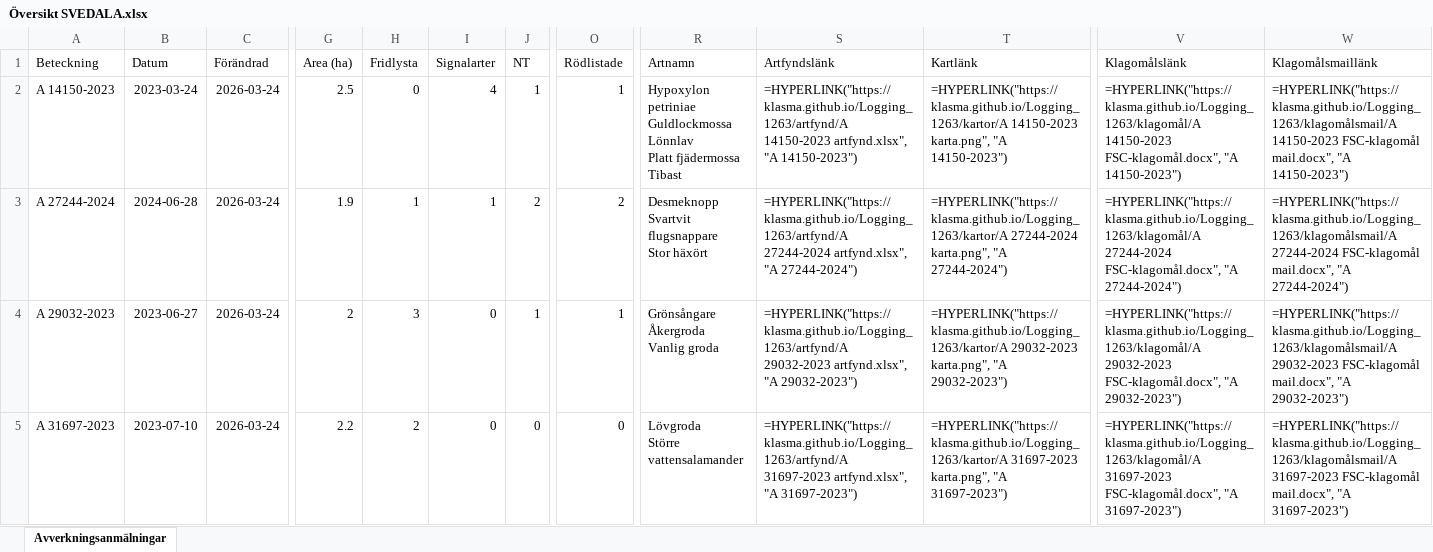
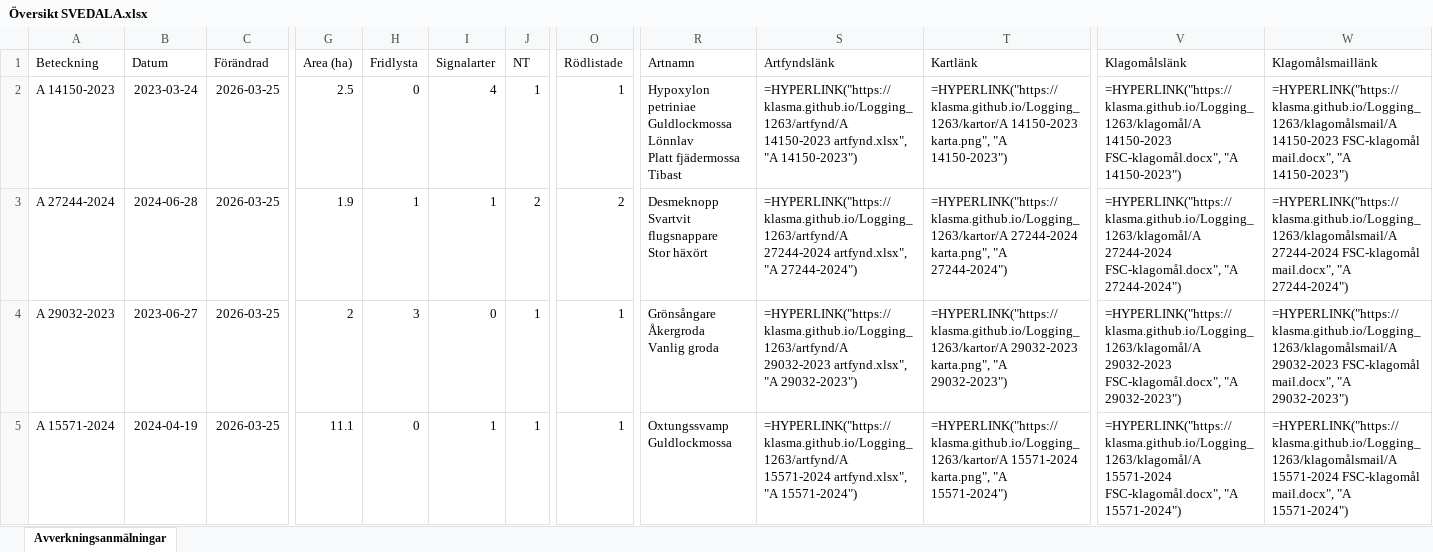
Before and after one commit to klasma/Logging_1263, an Excel workbook: Översikt SVEDALA.xlsx, sheet Avverkningsanmälningar, drawn as a sheet; only a part is shown, gaps mark what is left out; values as stored, in another font and other column widths than the file's, no borders; formulas without a stored value are shown as written; ↵ is a line break in a cell; the diff covers the shown part only; the diff names each change by its address in the sheet, - before the commit and + after, or states it on an @@ line.

```diff
--- a/Översikt SVEDALA.xlsx (sheet Avverkningsanmälningar)
+++ b/Översikt SVEDALA.xlsx (sheet Avverkningsanmälningar)
-C2:C5 (Förändrad): 2026-03-24
+C2:C5 (Förändrad): 2026-03-25
-A5 (Beteckning): A 31697-2023
+A5 (Beteckning): A 15571-2024
-B5 (Datum): 2023-07-10
+B5 (Datum): 2024-04-19
-G5 (Area (ha)): 2.2
+G5 (Area (ha)): 11.1
-H5 (Fridlysta): 2
+H5 (Fridlysta): 0
-I5 (Signalarter): 0
+I5 (Signalarter): 1
-J5 (NT): 0
+J5 (NT): 1
-O5 (Rödlistade): 0
+O5 (Rödlistade): 1
-R5 (Artnamn): Lövgroda ↵ Större vattensalamander
+R5 (Artnamn): Oxtungssvamp ↵ Guldlockmossa
-S5 (Artfyndslänk): =HYPERLINK("https://klasma.github.io/Logging_1263/artfynd/A 31697-2023 artfynd.xlsx", "A 31697-2023")
+S5 (Artfyndslänk): =HYPERLINK("https://klasma.github.io/Logging_1263/artfynd/A 15571-2024 artfynd.xlsx", "A 15571-2024")
-T5 (Kartlänk): =HYPERLINK("https://klasma.github.io/Logging_1263/kartor/A 31697-2023 karta.png", "A 31697-2023")
+T5 (Kartlänk): =HYPERLINK("https://klasma.github.io/Logging_1263/kartor/A 15571-2024 karta.png", "A 15571-2024")
-V5 (Klagomålslänk): =HYPERLINK("https://klasma.github.io/Logging_1263/klagomål/A 31697-2023 FSC-klagomål.docx", "A 31697-2023")
+V5 (Klagomålslänk): =HYPERLINK("https://klasma.github.io/Logging_1263/klagomål/A 15571-2024 FSC-klagomål.docx", "A 15571-2024")
-W5 (Klagomålsmaillänk): =HYPERLINK("https://klasma.github.io/Logging_1263/klagomålsmail/A 31697-2023 FSC-klagomål mail.docx", "A 31697-2023")
+W5 (Klagomålsmaillänk): =HYPERLINK("https://klasma.github.io/Logging_1263/klagomålsmail/A 15571-2024 FSC-klagomål mail.docx", "A 15571-2024")
```
Also changed, not shown: 6 added rows, 6 removed rows and 122 edited cells elsewhere in this sheet, artfynd/A 16122-2024 artfynd.xlsx, artfynd/A 16684-2023 artfynd.xlsx, 56 other files.
